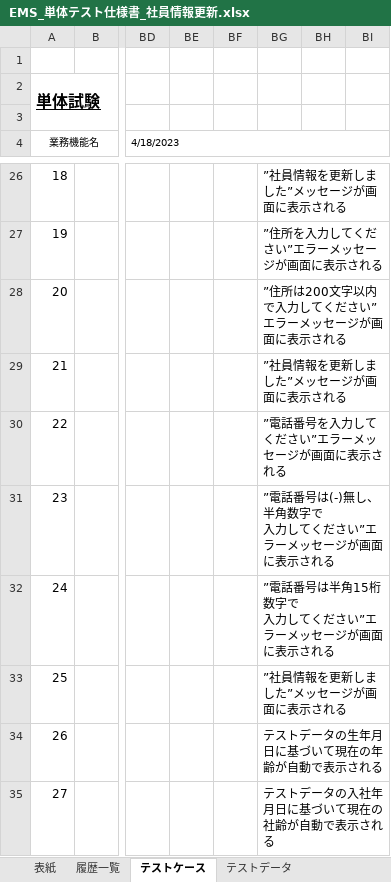
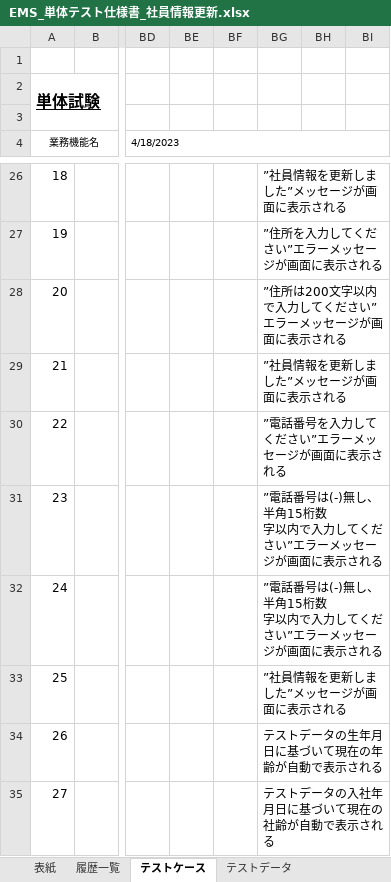
Before and after one commit to softtechSoft/ems, an Excel workbook: DOC/単体テスト/EMS_単体テスト仕様書_社員情報更新.xlsx, sheet テストケース, drawn as a sheet; only a part is shown, gaps mark what is left out; values as stored, in another font and other column widths than the file's, no borders; charts and pictures not drawn; ↵ is a line break in a cell; the diff covers the shown part only; the diff names each change by its address in the sheet, - before the commit and + after, or states it on an @@ line.

```diff
--- a/DOC/単体テスト/EMS_単体テスト仕様書_社員情報更新.xlsx (sheet テストケース)
+++ b/DOC/単体テスト/EMS_単体テスト仕様書_社員情報更新.xlsx (sheet テストケース)
-BG31: …し、半角数字で ↵ 入力して…
+BG31: …し、半角15桁数 ↵ 字以内で入力して…
-BG32: ”電話番号は半角15桁数字で ↵ 入力してください”エラーメッセージが画面に表示される
+BG32: ”電話番号は(-)無し、半角15桁数 ↵ 字以内で入力してください”エラーメッセージが画面に表示される
```
Also changed, not shown: 6 edited cells elsewhere in this sheet, 3 other files.
